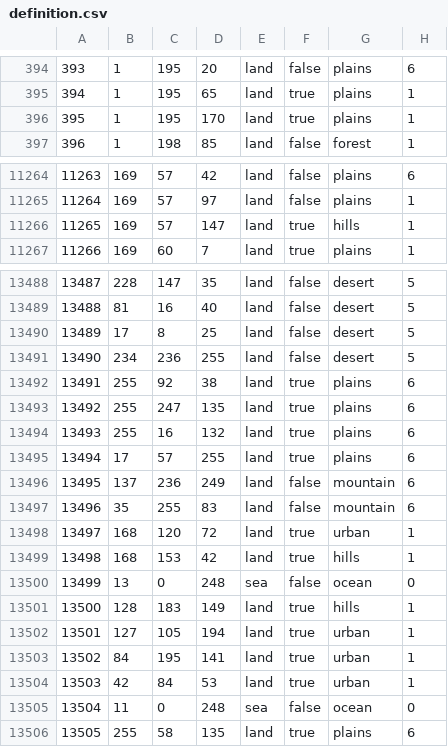
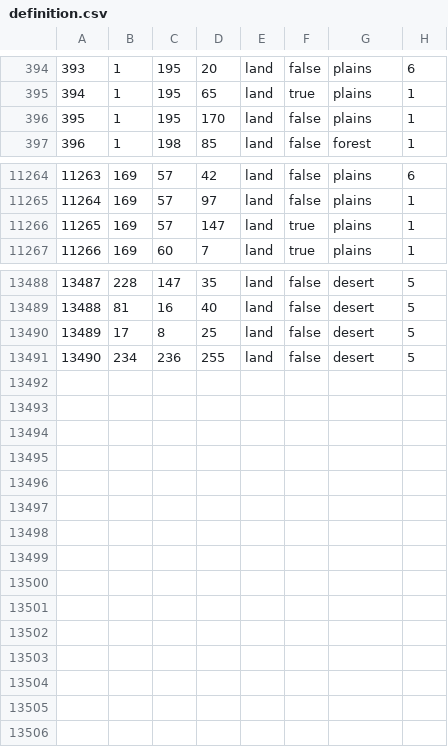
Before and after one commit to fee1s/Origion-Reload, a CSV file: map/definition.csv, drawn as a sheet; only a part is shown, gaps mark what is left out.

```diff
--- a/map/definition.csv
+++ b/map/definition.csv
@@ -395,3 +395,3 @@
 394;1;195;65;land;true;plains;1
-395;1;195;170;land;true;plains;1
+395;1;195;170;land;false;plains;1
 396;1;198;85;land;false;forest;1
@@ -11265,3 +11265,3 @@
 11264;169;57;97;land;false;plains;1
-11265;169;57;147;land;true;hills;1
+11265;169;57;147;land;true;plains;1
 11266;169;60;7;land;true;plains;1
@@ -13491,16 +13491 @@
 13490;234;236;255;land;false;desert;5
-13491;255;92;38;land;true;plains;6
-13492;255;247;135;land;true;plains;6
-13493;255;16;132;land;true;plains;6
-13494;17;57;255;land;true;plains;6
-13495;137;236;249;land;false;mountain;6
-13496;35;255;83;land;false;mountain;6
-13497;168;120;72;land;true;urban;1
-13498;168;153;42;land;true;hills;1
-13499;13;0;248;sea;false;ocean;0
-13500;128;183;149;land;true;hills;1
-13501;127;105;194;land;true;urban;1
-13502;84;195;141;land;true;urban;1
-13503;42;84;53;land;true;urban;1
-13504;11;0;248;sea;false;ocean;0
-13505;255;58;135;land;true;plains;6
```
Also changed, not shown: map/adjacencies.csv, 12 other files.
